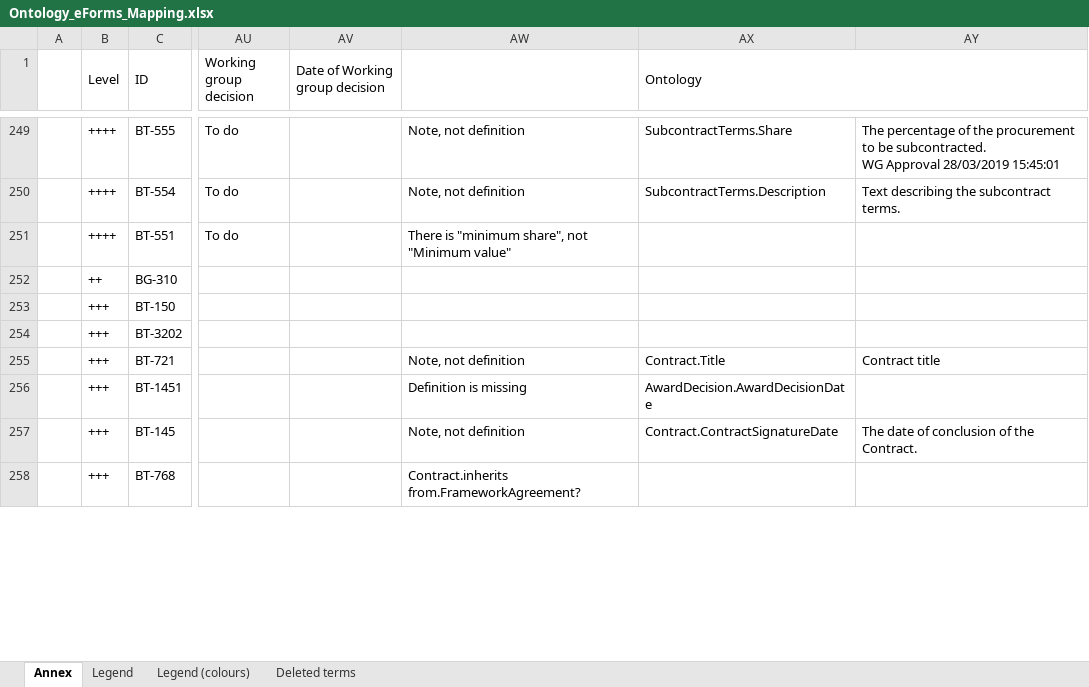
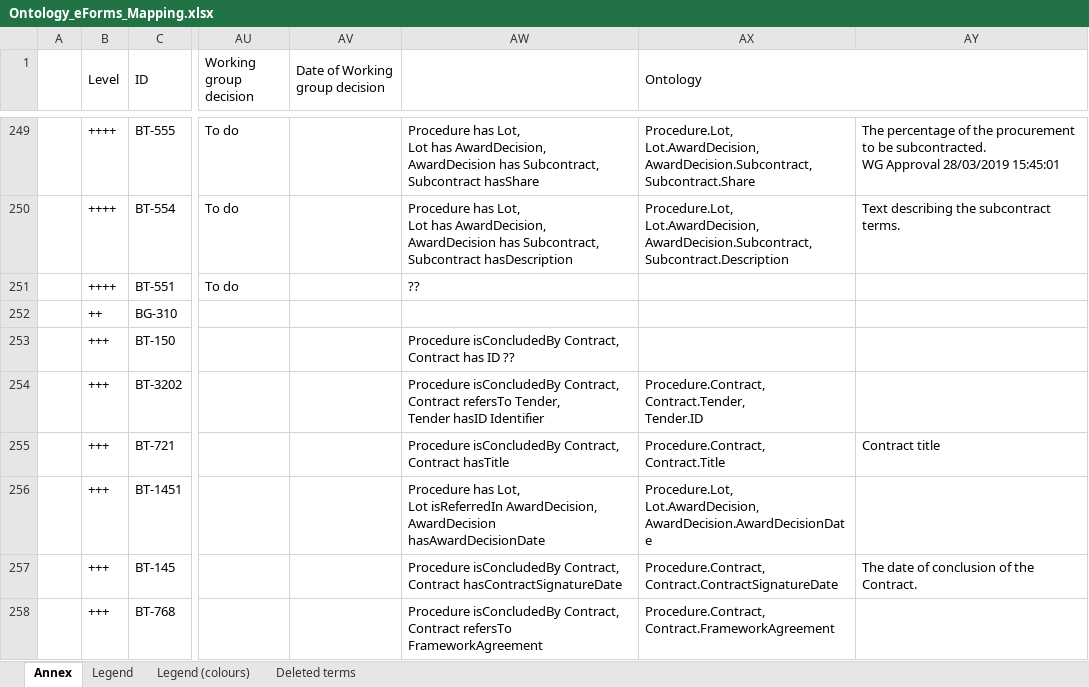
Before and after one commit to OP-TED/ePO, an Excel workbook: v2.0.1/Ontology_eForms_Mapping.xlsx, sheet Annex, drawn as a sheet; only a part is shown, gaps mark what is left out; values as stored, in another font and other column widths than the file's, no cell formats; conditional formats not drawn; ↵ is a line break in a cell; the diff covers the shown part only; the diff names each change by its address in the sheet, - before the commit and + after, or states it on an @@ line.

```diff
--- a/v2.0.1/Ontology_eForms_Mapping.xlsx (sheet Annex)
+++ b/v2.0.1/Ontology_eForms_Mapping.xlsx (sheet Annex)
-AW249: Note, not definition
+AW249: Procedure has Lot, ↵ Lot has AwardDecision, ↵ AwardDecision has Subcontract, ↵ Subcontract hasShare
-AX249 (Ontology): SubcontractTerms.Share
+AX249 (Ontology): Procedure.Lot, ↵ Lot.AwardDecision, ↵ AwardDecision.Subcontract, ↵ Subcontract.Share
-AW250: Note, not definition
+AW250: Procedure has Lot, ↵ Lot has AwardDecision, ↵ AwardDecision has Subcontract, ↵ Subcontract hasDescription
-AX250 (Ontology): SubcontractTerms.Description
+AX250 (Ontology): Procedure.Lot, ↵ Lot.AwardDecision, ↵ AwardDecision.Subcontract, ↵ Subcontract.Description
-AW251: There is "minimum share", not "Minimum value"
+AW251: ??
-AW253: (empty)
+AW253: Procedure isConcludedBy Contract, ↵ Contract has ID ??
-AW254: (empty)
+AW254: Procedure isConcludedBy Contract, ↵ Contract refersTo Tender, ↵ Tender hasID Identifier
-AX254 (Ontology): (empty)
+AX254 (Ontology): Procedure.Contract, ↵ Contract.Tender, ↵ Tender.ID
-AW255: Note, not definition
+AW255: Procedure isConcludedBy Contract, ↵ Contract hasTitle
-AX255 (Ontology): Contract.Title
+AX255 (Ontology): Procedure.Contract, ↵ Contract.Title
-AW256: Definition is missing
+AW256: Procedure has Lot, ↵ Lot isReferredIn AwardDecision, ↵ AwardDecision hasAwardDecisionDate
-AX256 (Ontology): AwardDecision.AwardDecisionDate
+AX256 (Ontology): Procedure.Lot, ↵ Lot.AwardDecision, ↵ AwardDecision.AwardDecisionDate
-AW257: Note, not definition
+AW257: Procedure isConcludedBy Contract, ↵ Contract hasContractSignatureDate
-AX257 (Ontology): Contract.ContractSignatureDate
+AX257 (Ontology): Procedure.Contract, ↵ Contract.ContractSignatureDate
-AW258: Contract.inherits from.FrameworkAgreement?
+AW258: Procedure isConcludedBy Contract, ↵ Contract refersTo FrameworkAgreement
-AX258 (Ontology): (empty)
+AX258 (Ontology): Procedure.Contract, ↵ Contract.FrameworkAgreement
```
Also changed, not shown: 133 edited cells elsewhere in this sheet, cell formats.
